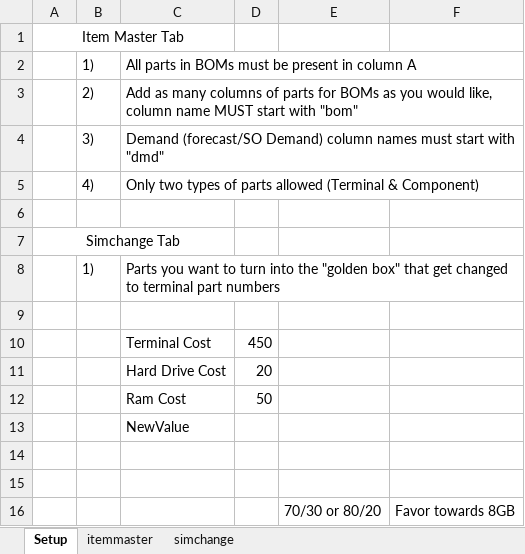
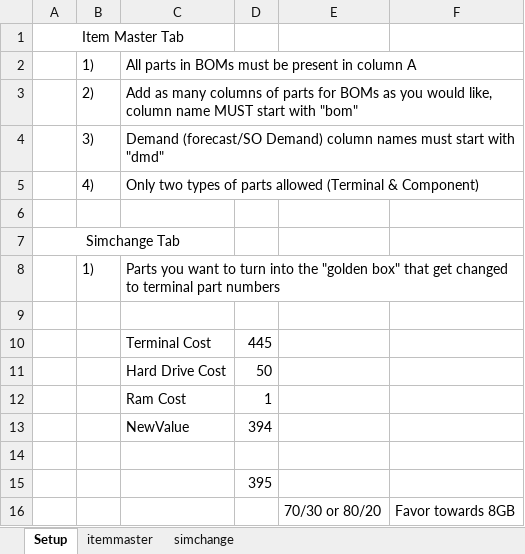
Before and after one commit to kschubert417/Inventory-Project, an Excel workbook: configfile.xlsx, sheet Setup, drawn as a sheet; values as stored, in another font and other column widths than the file's, no borders; charts and pictures not drawn; removed rows and columns are numbered as before the commit, all else as after; the diff names each change by its address in the sheet, - before the commit and + after, or states it on an @@ line.

```diff
--- a/configfile.xlsx (sheet Setup)
+++ b/configfile.xlsx (sheet Setup)
-D10: 450
+D10: 445
-row 11:  |  | Hard Drive Cost | 20
-C11: Ram Cost
+C11: Hard Drive Cost
-row 13:  |  | NewValue
+row 12:  |  | Ram Cost | 1
+row 13:  |  | NewValue | 394
-D15: (empty)
+D15: 395
```
Also changed, not shown: sheet itemmaster, sheet simchange, formulas that keep their value, charts or pictures, 4 other files.
